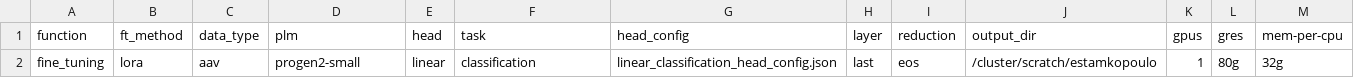
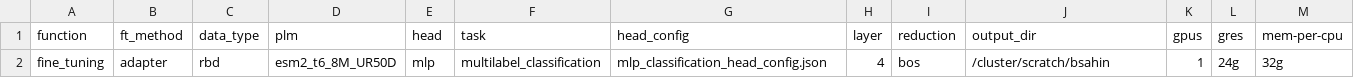
Before and after one commit to LSSI-ETH/plmfit, a CSV file: scripts/lora/experiments_setup.csv, drawn as a sheet.

Commit message:
modified experiments csv for lora to test adapters

```diff
--- a/scripts/lora/experiments_setup.csv
+++ b/scripts/lora/experiments_setup.csv
@@ -1,2 +1,2 @@
 function	ft_method	data_type	plm	head	task	head_config	layer	reduction	output_dir	gpus	gres	mem-per-cpu
-fine_tuning	lora	aav	progen2-small	linear	classification	linear_classification_head_config.json	last	eos	/cluster/scratch/estamkopoulo	1	80g	32g
+fine_tuning	adapter	rbd	esm2_t6_8M_UR50D	mlp	multilabel_classification	mlp_classification_head_config.json	4	bos	/cluster/scratch/bsahin	1	24g	32g
```
